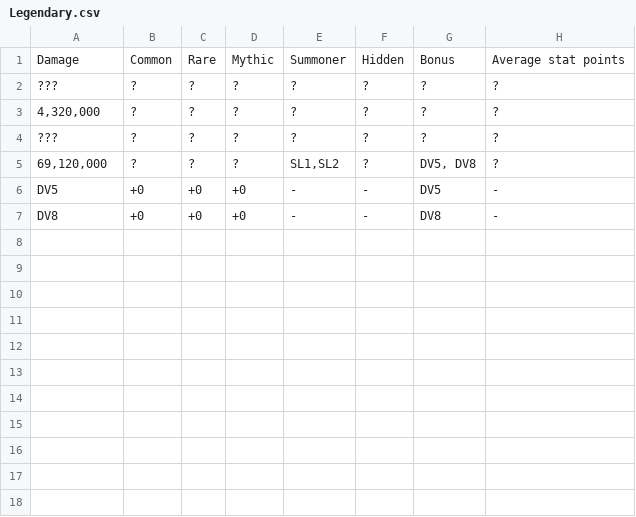
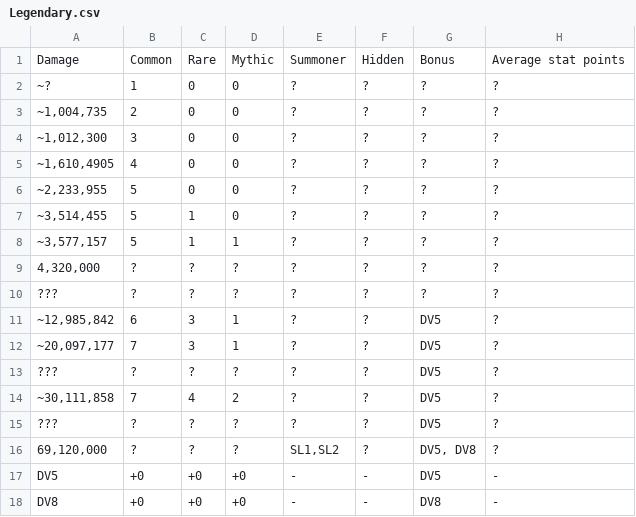
Before and after one commit to Matrix4348/Dragons-of-the-Void---Raid-Loot-Tiers, a CSV file: community-gathered data/Loot tiers and drop data/Regular raids/Xarbruutu/Legendary.csv, drawn as a sheet.

Commit message:
Update Legendary.csv

```diff
--- a/community-gathered data/Loot tiers and drop data/Regular raids/Xarbruutu/Legendary.csv
+++ b/community-gathered data/Loot tiers and drop data/Regular raids/Xarbruutu/Legendary.csv
@@ -1,5 +1,16 @@
 Damage,Common,Rare,Mythic,Summoner,Hidden,Bonus,Average stat points
-???,?,?,?,?,?,?,?
+"~?",1,0,0,?,?,?,?
+"~1,004,735",2,0,0,?,?,?,?
+"~1,012,300",3,0,0,?,?,?,?
+"~1,610,4905",4,0,0,?,?,?,?
+"~2,233,955",5,0,0,?,?,?,?
+"~3,514,455",5,1,0,?,?,?,?
+"~3,577,157",5,1,1,?,?,?,?
 "4,320,000",?,?,?,?,?,?,?
 ???,?,?,?,?,?,?,?
+"~12,985,842",6,3,1,?,?,DV5,?
+"~20,097,177",7,3,1,?,?,DV5,?
+???,?,?,?,?,?,DV5,?
+"~30,111,858",7,4,2,?,?,DV5,?
+???,?,?,?,?,?,DV5,?
 "69,120,000",?,?,?,"SL1,SL2",?,"DV5, DV8",?
```
